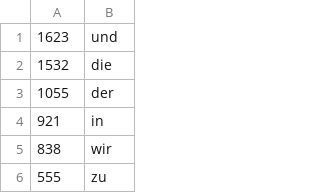
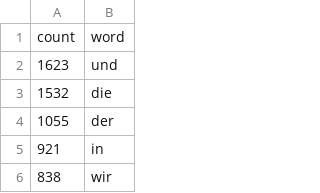
Before and after one commit to steffffen/christmascount, a CSV file: frequency.csv, drawn as a sheet; only a part is shown; the shorter side is filled out with more unchanged rows; the diff names each change by its address in the sheet, - before the commit and + after, or states it on an @@ line.

Commit message:
added header to table

```diff
--- a/frequency.csv
+++ b/frequency.csv
+row 1: count | word
```
Also changed, not shown: 1 other file.
